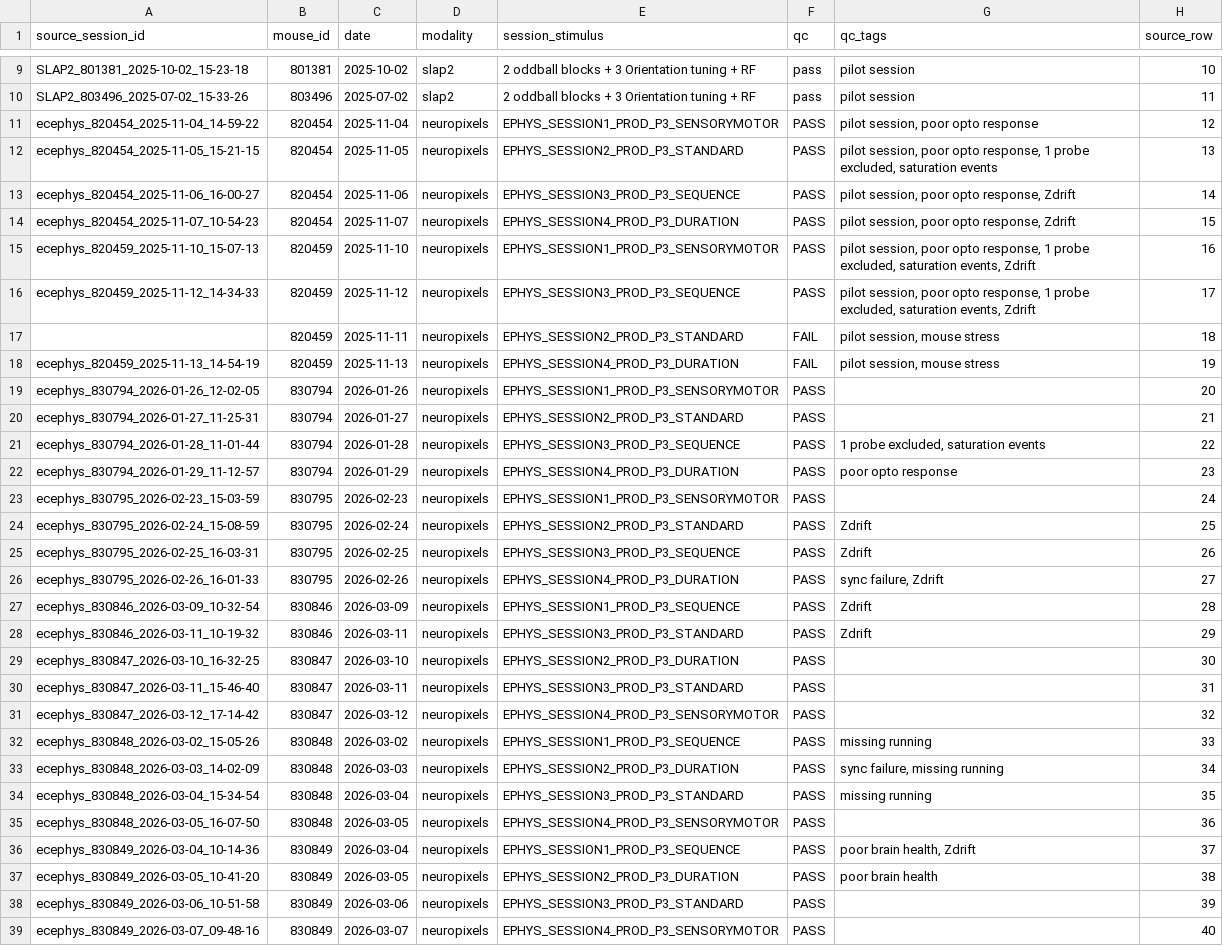
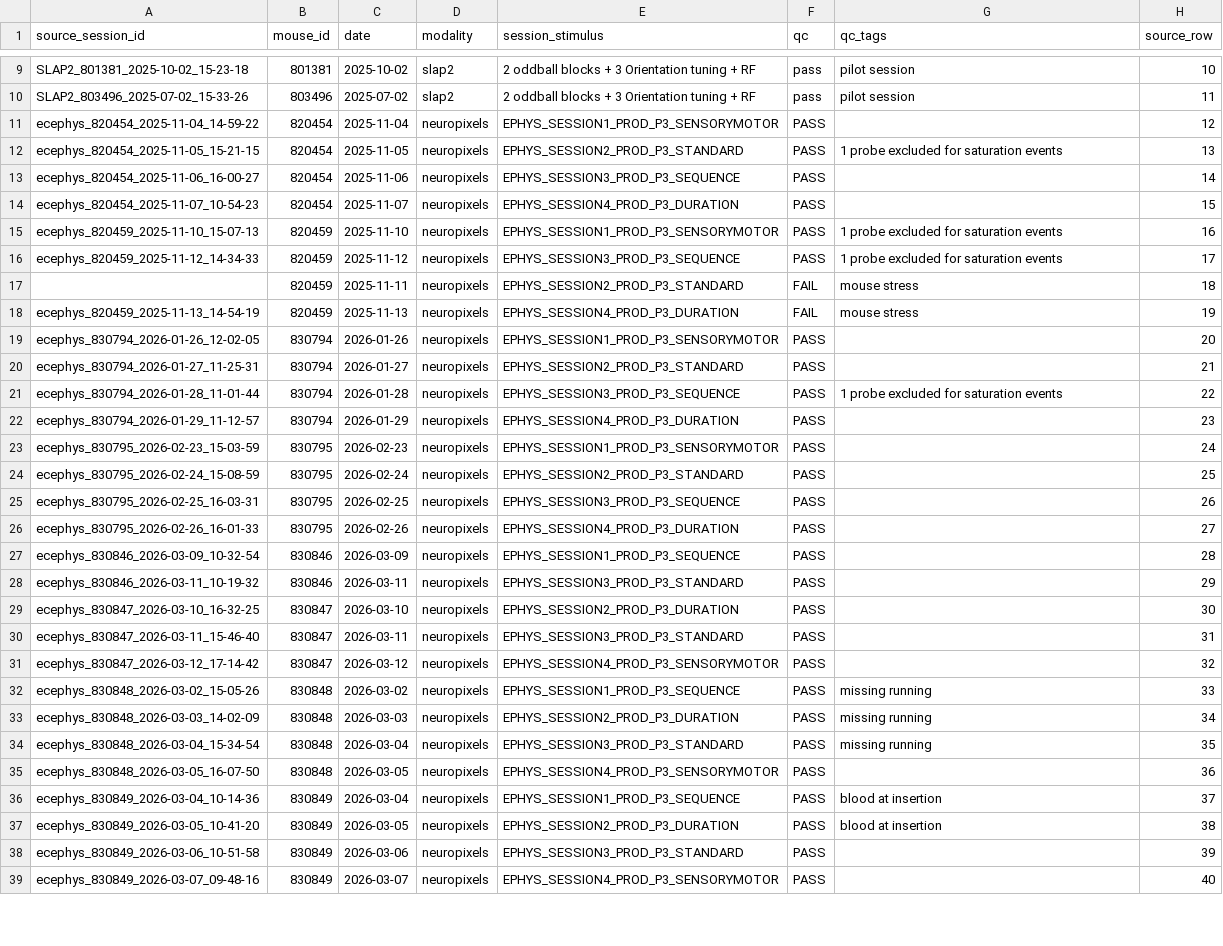
Before and after one commit to AllenNeuralDynamics/openscope_p3_data_release_paper, a CSV file: figure_sources/data/experimental-sessions.csv, drawn as a sheet; only a part is shown, gaps mark what is left out; the diff covers the shown part only.

Commit message:
Refresh session inventory QC tags

```diff
--- a/figure_sources/data/experimental-sessions.csv
+++ b/figure_sources/data/experimental-sessions.csv
@@ -10,20 +10,20 @@ SLAP2_801381_2025-10-02_15-23-18,801381,2025-10-02,slap2,2 oddball blocks + 3 Or
 SLAP2_803496_2025-07-02_15-33-26,803496,2025-07-02,slap2,2 oddball blocks + 3 Orientation tuning + RF,pass,pilot session,11
-ecephys_820454_2025-11-04_14-59-22,820454,2025-11-04,neuropixels,EPHYS_SESSION1_PROD_P3_SENSORYMOTOR,PASS,"pilot session, poor opto response",12
-ecephys_820454_2025-11-05_15-21-15,820454,2025-11-05,neuropixels,EPHYS_SESSION2_PROD_P3_STANDARD,PASS,"pilot session, poor opto response, 1 probe excluded, saturation events",13
-ecephys_820454_2025-11-06_16-00-27,820454,2025-11-06,neuropixels,EPHYS_SESSION3_PROD_P3_SEQUENCE,PASS,"pilot session, poor opto response, Zdrift",14
-ecephys_820454_2025-11-07_10-54-23,820454,2025-11-07,neuropixels,EPHYS_SESSION4_PROD_P3_DURATION,PASS,"pilot session, poor opto response, Zdrift",15
-ecephys_820459_2025-11-10_15-07-13,820459,2025-11-10,neuropixels,EPHYS_SESSION1_PROD_P3_SENSORYMOTOR,PASS,"pilot session, poor opto response, 1 probe excluded, saturation events, Zdrift",16
-ecephys_820459_2025-11-12_14-34-33,820459,2025-11-12,neuropixels,EPHYS_SESSION3_PROD_P3_SEQUENCE,PASS,"pilot session, poor opto response, 1 probe excluded, saturation events, Zdrift",17
-,820459,2025-11-11,neuropixels,EPHYS_SESSION2_PROD_P3_STANDARD,FAIL,"pilot session, mouse stress",18
-ecephys_820459_2025-11-13_14-54-19,820459,2025-11-13,neuropixels,EPHYS_SESSION4_PROD_P3_DURATION,FAIL,"pilot session, mouse stress",19
+ecephys_820454_2025-11-04_14-59-22,820454,2025-11-04,neuropixels,EPHYS_SESSION1_PROD_P3_SENSORYMOTOR,PASS,,12
+ecephys_820454_2025-11-05_15-21-15,820454,2025-11-05,neuropixels,EPHYS_SESSION2_PROD_P3_STANDARD,PASS,1 probe excluded for saturation events,13
+ecephys_820454_2025-11-06_16-00-27,820454,2025-11-06,neuropixels,EPHYS_SESSION3_PROD_P3_SEQUENCE,PASS,,14
+ecephys_820454_2025-11-07_10-54-23,820454,2025-11-07,neuropixels,EPHYS_SESSION4_PROD_P3_DURATION,PASS,,15
+ecephys_820459_2025-11-10_15-07-13,820459,2025-11-10,neuropixels,EPHYS_SESSION1_PROD_P3_SENSORYMOTOR,PASS,1 probe excluded for saturation events,16
+ecephys_820459_2025-11-12_14-34-33,820459,2025-11-12,neuropixels,EPHYS_SESSION3_PROD_P3_SEQUENCE,PASS,1 probe excluded for saturation events,17
+,820459,2025-11-11,neuropixels,EPHYS_SESSION2_PROD_P3_STANDARD,FAIL,mouse stress,18
+ecephys_820459_2025-11-13_14-54-19,820459,2025-11-13,neuropixels,EPHYS_SESSION4_PROD_P3_DURATION,FAIL,mouse stress,19
 ecephys_830794_2026-01-26_12-02-05,830794,2026-01-26,neuropixels,EPHYS_SESSION1_PROD_P3_SENSORYMOTOR,PASS,,20
 ecephys_830794_2026-01-27_11-25-31,830794,2026-01-27,neuropixels,EPHYS_SESSION2_PROD_P3_STANDARD,PASS,,21
-ecephys_830794_2026-01-28_11-01-44,830794,2026-01-28,neuropixels,EPHYS_SESSION3_PROD_P3_SEQUENCE,PASS,"1 probe excluded, saturation events",22
-ecephys_830794_2026-01-29_11-12-57,830794,2026-01-29,neuropixels,EPHYS_SESSION4_PROD_P3_DURATION,PASS,poor opto response,23
+ecephys_830794_2026-01-28_11-01-44,830794,2026-01-28,neuropixels,EPHYS_SESSION3_PROD_P3_SEQUENCE,PASS,1 probe excluded for saturation events,22
+ecephys_830794_2026-01-29_11-12-57,830794,2026-01-29,neuropixels,EPHYS_SESSION4_PROD_P3_DURATION,PASS,,23
 ecephys_830795_2026-02-23_15-03-59,830795,2026-02-23,neuropixels,EPHYS_SESSION1_PROD_P3_SENSORYMOTOR,PASS,,24
-ecephys_830795_2026-02-24_15-08-59,830795,2026-02-24,neuropixels,EPHYS_SESSION2_PROD_P3_STANDARD,PASS,Zdrift,25
-ecephys_830795_2026-02-25_16-03-31,830795,2026-02-25,neuropixels,EPHYS_SESSION3_PROD_P3_SEQUENCE,PASS,Zdrift,26
-ecephys_830795_2026-02-26_16-01-33,830795,2026-02-26,neuropixels,EPHYS_SESSION4_PROD_P3_DURATION,PASS,"sync failure, Zdrift",27
-ecephys_830846_2026-03-09_10-32-54,830846,2026-03-09,neuropixels,EPHYS_SESSION1_PROD_P3_SEQUENCE,PASS,Zdrift,28
-ecephys_830846_2026-03-11_10-19-32,830846,2026-03-11,neuropixels,EPHYS_SESSION3_PROD_P3_STANDARD,PASS,Zdrift,29
+ecephys_830795_2026-02-24_15-08-59,830795,2026-02-24,neuropixels,EPHYS_SESSION2_PROD_P3_STANDARD,PASS,,25
+ecephys_830795_2026-02-25_16-03-31,830795,2026-02-25,neuropixels,EPHYS_SESSION3_PROD_P3_SEQUENCE,PASS,,26
+ecephys_830795_2026-02-26_16-01-33,830795,2026-02-26,neuropixels,EPHYS_SESSION4_PROD_P3_DURATION,PASS,,27
+ecephys_830846_2026-03-09_10-32-54,830846,2026-03-09,neuropixels,EPHYS_SESSION1_PROD_P3_SEQUENCE,PASS,,28
+ecephys_830846_2026-03-11_10-19-32,830846,2026-03-11,neuropixels,EPHYS_SESSION3_PROD_P3_STANDARD,PASS,,29
 ecephys_830847_2026-03-10_16-32-25,830847,2026-03-10,neuropixels,EPHYS_SESSION2_PROD_P3_DURATION,PASS,,30
@@ -32,7 +32,7 @@ ecephys_830847_2026-03-12_17-14-42,830847,2026-03-12,neuropixels,EPHYS_SESSION4_
 ecephys_830848_2026-03-02_15-05-26,830848,2026-03-02,neuropixels,EPHYS_SESSION1_PROD_P3_SEQUENCE,PASS,missing running,33
-ecephys_830848_2026-03-03_14-02-09,830848,2026-03-03,neuropixels,EPHYS_SESSION2_PROD_P3_DURATION,PASS,"sync failure, missing running",34
+ecephys_830848_2026-03-03_14-02-09,830848,2026-03-03,neuropixels,EPHYS_SESSION2_PROD_P3_DURATION,PASS,missing running,34
 ecephys_830848_2026-03-04_15-34-54,830848,2026-03-04,neuropixels,EPHYS_SESSION3_PROD_P3_STANDARD,PASS,missing running,35
 ecephys_830848_2026-03-05_16-07-50,830848,2026-03-05,neuropixels,EPHYS_SESSION4_PROD_P3_SENSORYMOTOR,PASS,,36
-ecephys_830849_2026-03-04_10-14-36,830849,2026-03-04,neuropixels,EPHYS_SESSION1_PROD_P3_SEQUENCE,PASS,"poor brain health, Zdrift",37
-ecephys_830849_2026-03-05_10-41-20,830849,2026-03-05,neuropixels,EPHYS_SESSION2_PROD_P3_DURATION,PASS,poor brain health,38
+ecephys_830849_2026-03-04_10-14-36,830849,2026-03-04,neuropixels,EPHYS_SESSION1_PROD_P3_SEQUENCE,PASS,blood at insertion,37
+ecephys_830849_2026-03-05_10-41-20,830849,2026-03-05,neuropixels,EPHYS_SESSION2_PROD_P3_DURATION,PASS,blood at insertion,38
 ecephys_830849_2026-03-06_10-51-58,830849,2026-03-06,neuropixels,EPHYS_SESSION3_PROD_P3_STANDARD,PASS,,39
```
Also changed, not shown: 22 edited cells elsewhere in this file, 7 other files.
